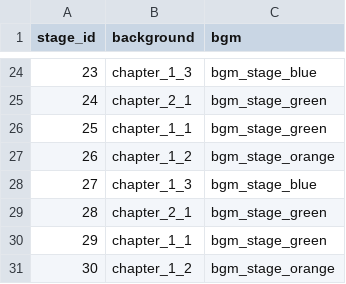
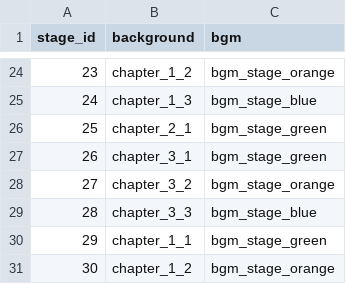
Before and after one commit to planetarium/NineChronicles, a CSV file: nekoyume/Assets/Resources/DataTable/background.csv, drawn as a sheet; only a part is shown, gaps mark what is left out; the diff covers the shown part only.

Commit message:
Add chapter 3 background

```diff
--- a/nekoyume/Assets/Resources/DataTable/background.csv
+++ b/nekoyume/Assets/Resources/DataTable/background.csv
@@ -24,7 +24,7 @@ stage_id,background,bgm
-23,chapter_1_3,bgm_stage_blue
-24,chapter_2_1,bgm_stage_green
-25,chapter_1_1,bgm_stage_green
-26,chapter_1_2,bgm_stage_orange
-27,chapter_1_3,bgm_stage_blue
-28,chapter_2_1,bgm_stage_green
+23,chapter_1_2,bgm_stage_orange
+24,chapter_1_3,bgm_stage_blue
+25,chapter_2_1,bgm_stage_green
+26,chapter_3_1,bgm_stage_green
+27,chapter_3_2,bgm_stage_orange
+28,chapter_3_3,bgm_stage_blue
 29,chapter_1_1,bgm_stage_green
```
Also changed, not shown: 31 edited cells elsewhere in this file, 25 other files.
